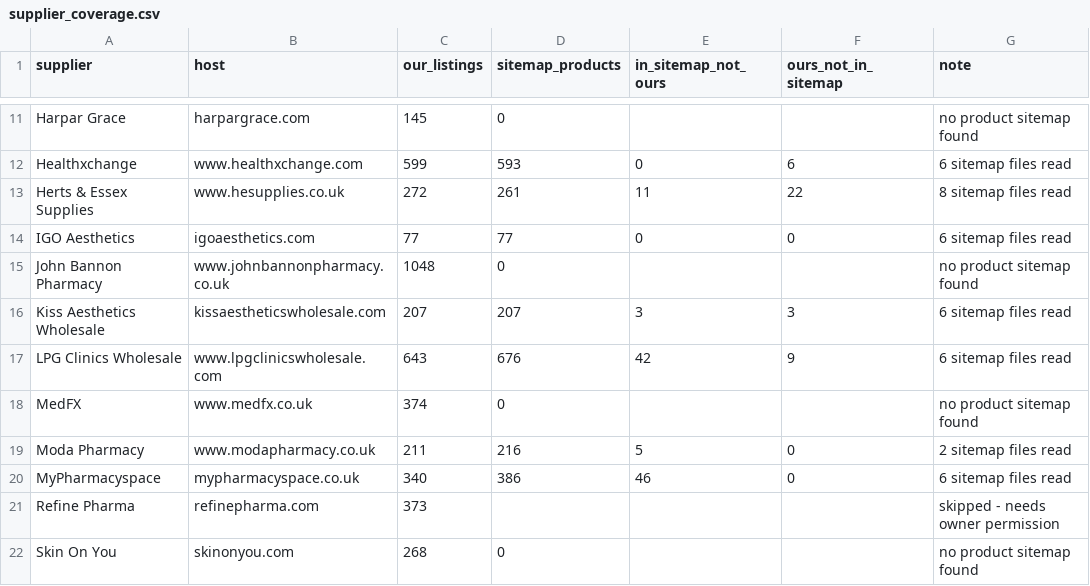
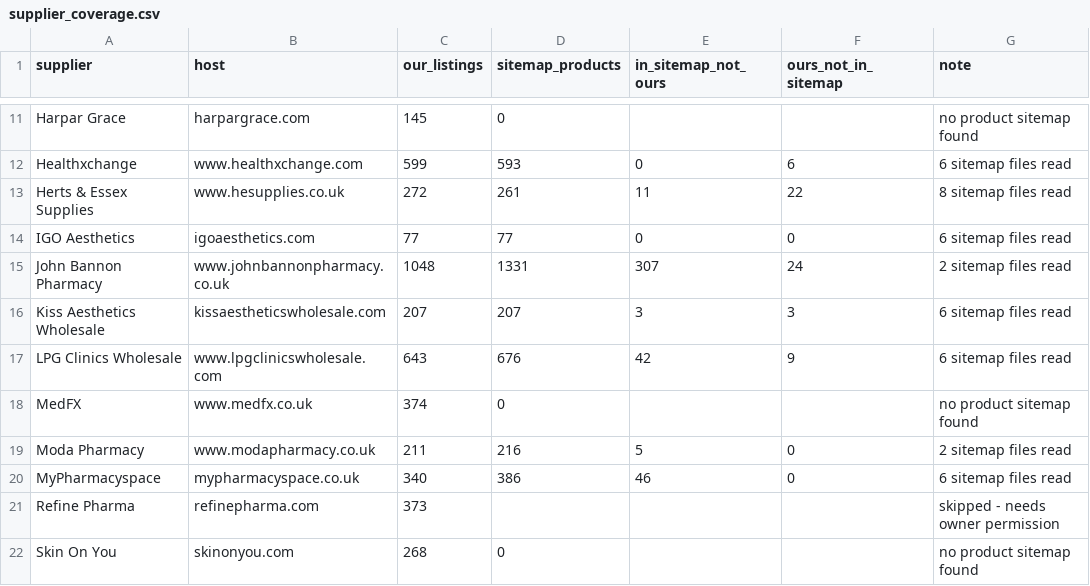
Before and after one commit to asghariresearcher1918-cyber/product-matching, a CSV file: output/supplier_coverage.csv, drawn as a sheet; only a part is shown, gaps mark what is left out.

```diff
--- a/output/supplier_coverage.csv
+++ b/output/supplier_coverage.csv
@@ -14,3 +14,3 @@ Herts & Essex Supplies,www.hesupplies.co.uk,272,261,11,22,8 sitemap files read
 IGO Aesthetics,igoaesthetics.com,77,77,0,0,6 sitemap files read
-John Bannon Pharmacy,www.johnbannonpharmacy.co.uk,1048,0,,,no product sitemap found
+John Bannon Pharmacy,www.johnbannonpharmacy.co.uk,1048,1331,307,24,2 sitemap files read
 Kiss Aesthetics Wholesale,kissaestheticswholesale.com,207,207,3,3,6 sitemap files read
```
Also changed, not shown: 13 other files.
